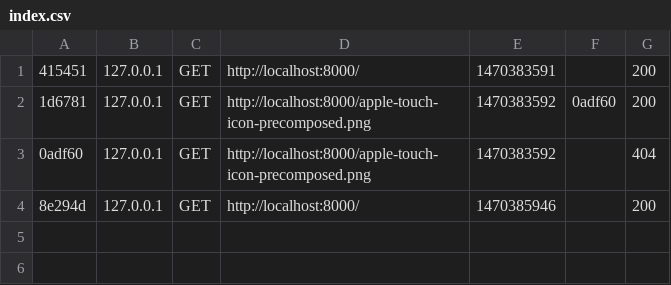
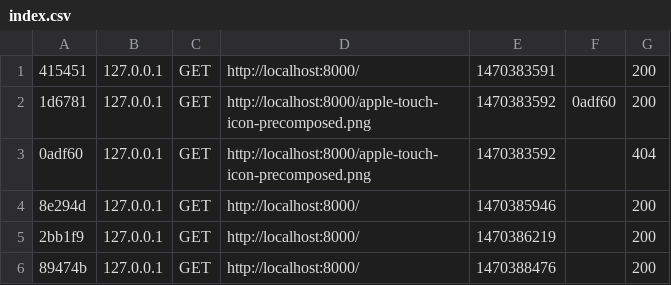
Before and after one commit to youssefsaoubou/project, a CSV file: var/cache/dev/profiler/index.csv, drawn as a sheet; the diff names each change by its address in the sheet, - before the commit and + after, or states it on an @@ line.

```diff
--- a/var/cache/dev/profiler/index.csv
+++ b/var/cache/dev/profiler/index.csv
+row 5: 2bb1f9 | 127.0.0.1 | GET | http://localhost:8000/ | 1470386219 |  | 200
+row 6: 89474b | 127.0.0.1 | GET | http://localhost:8000/ | 1470388476 |  | 200
```
Also changed, not shown: 4 other files.
